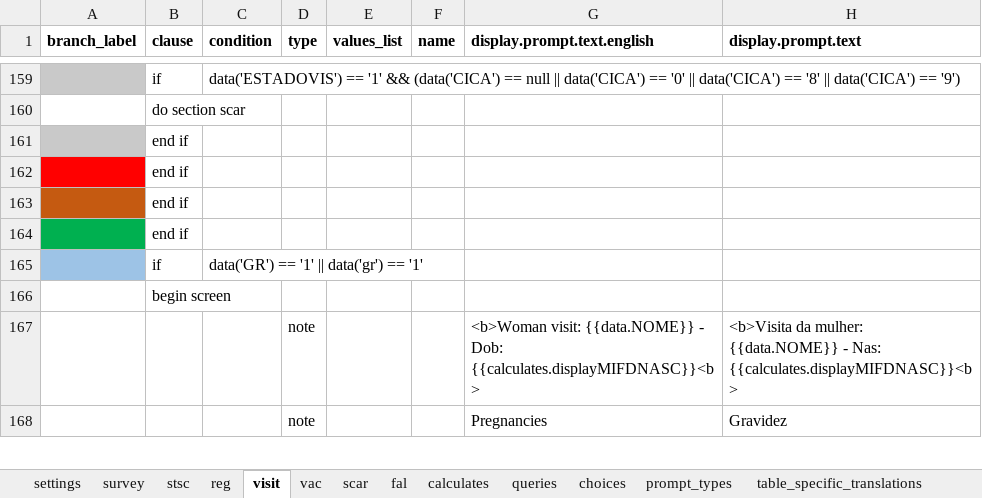
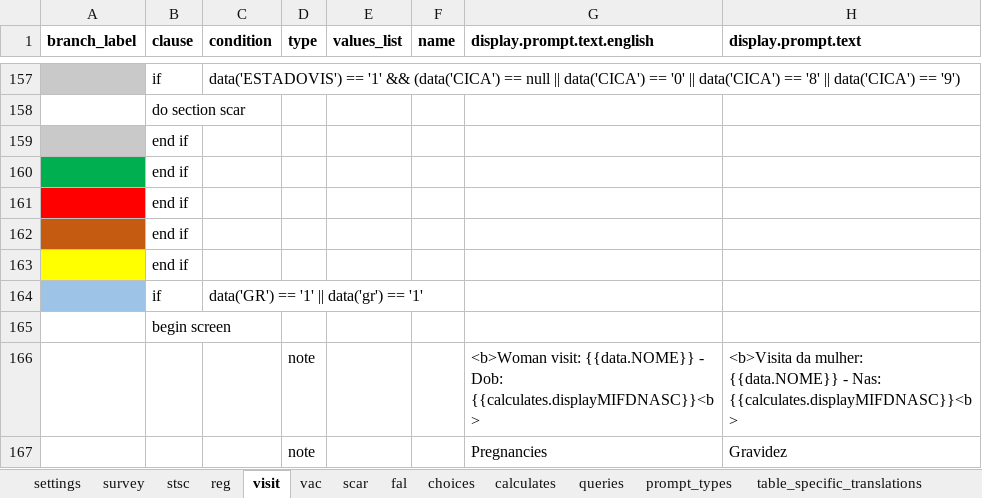
Before and after one commit to BandimHealthProject/freebase, an Excel workbook: app/config/tables/MIF/forms/MIF/MIF.xlsx, sheet visit, drawn as a sheet; only a part is shown, gaps mark what is left out; values as stored, in another font and other column widths than the file's, no borders; addresses are those after the commit; the diff covers the shown part only; the diff names each change by its address in the sheet, - before the commit and + after, or states it on an @@ line.

```diff
--- a/app/config/tables/MIF/forms/MIF/MIF.xlsx (sheet visit)
+++ b/app/config/tables/MIF/forms/MIF/MIF.xlsx (sheet visit)
@@ sheet tab order changed: settings | survey | stsc | reg | visit | vac | scar | fal | choices | calculates | queries | prompt_types | table_specific_translations @@
-A160 fill: #FF0000
+A160 fill: #00B050
-A161 fill: #C55A11
+A161 fill: #FF0000
-A162 fill: #00B050
+A162 fill: #C55A11
@@ row 68 moved to row 163: end if @@
```
Also changed, not shown: 1 added row, 2 removed rows and 14 edited cells elsewhere in this sheet, sheet reg, sheet fal, sheet choices, sheet model, sheet scar, sheet stsc, 2 more sheets, app/config/tables/CRIANCA/forms/CRIANCA/CRIANCA.xlsx, app/config/tables/CRIANCA_HOSP/forms/CRIANCA_HOSP/CRIANCA_HOSP.xlsx, 14 other files.
